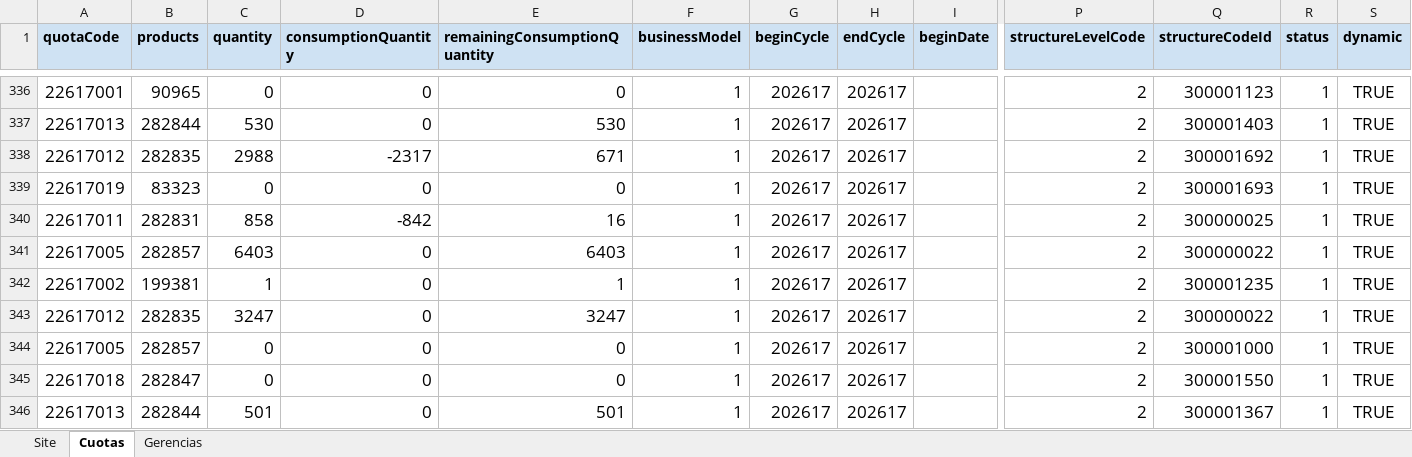
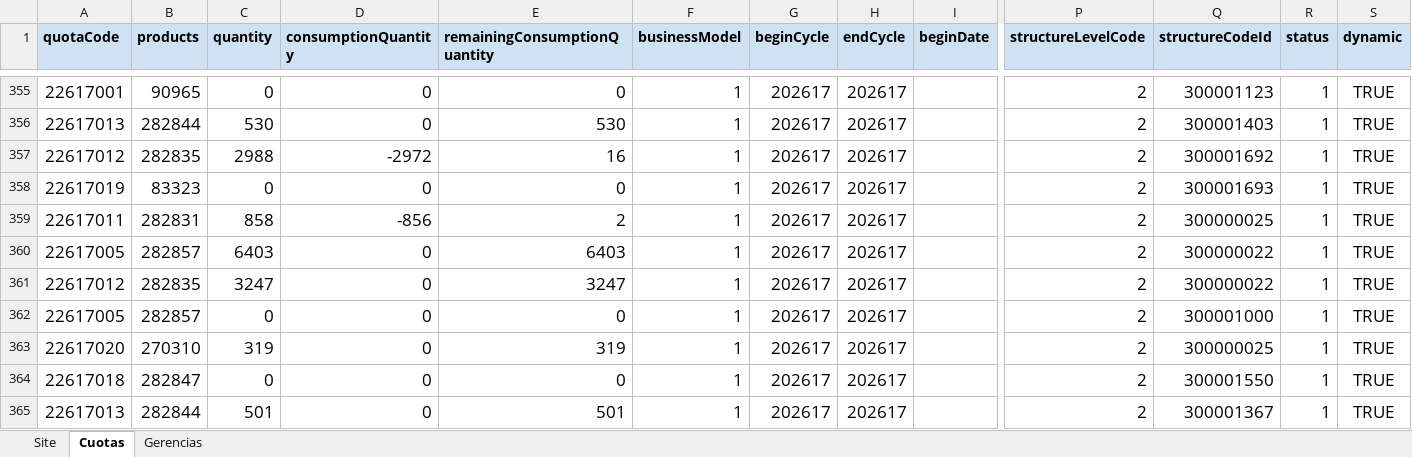
Before and after one commit to deciclomonitoreo-hub/Navidad, an Excel workbook: Brief Site showroom.xlsx, sheet Cuotas, drawn as a sheet; only a part is shown, gaps mark what is left out; values as stored, in another font and other column widths than the file's, no borders; removed rows and columns are numbered as before the commit, all else as after; rows hold the shown columns only; the diff covers the shown part only; the diff names each change by its address in the sheet, - before the commit and + after, or states it on an @@ line.

```diff
--- a/Brief Site showroom.xlsx (sheet Cuotas)
+++ b/Brief Site showroom.xlsx (sheet Cuotas)
-D357 (consumptionQuantity): -2317
+D357 (consumptionQuantity): -2972
-E357 (remainingConsumptionQuantity): 671
+E357 (remainingConsumptionQuantity): 16
-D359 (consumptionQuantity): -842
+D359 (consumptionQuantity): -856
-E359 (remainingConsumptionQuantity): 16
+E359 (remainingConsumptionQuantity): 2
-row 342: 22617002 | 199381 | 1 | 0 | 1 | 1 | 202617 | 202617 |  | 2 | 300001235 | 1 | TRUE
+row 363: 22617020 | 270310 | 319 | 0 | 319 | 1 | 202617 | 202617 |  | 2 | 300000025 | 1 | TRUE
```
Also changed, not shown: 23 added rows, 23 removed rows and 169 edited cells elsewhere in this sheet, sheet Site, 7 other files.
